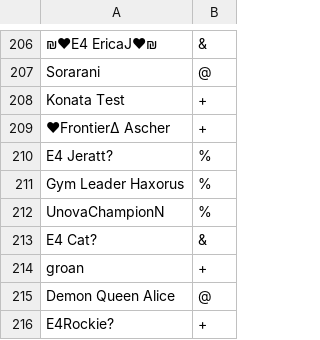
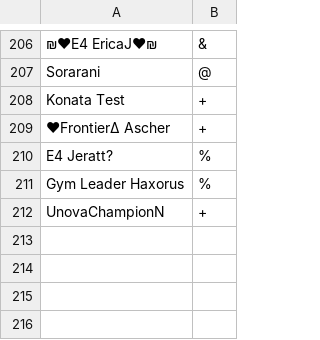
Before and after one commit to typhoid/Pokemon-Showdown-1, a CSV file: config/usergroups.csv, drawn as a sheet; only a part is shown, gaps mark what is left out.

Commit message:
Revert "lol"
This reverts commit c8587993283c4f5899b79a71de177b93a2d877ec.

```diff
--- a/config/usergroups.csv
+++ b/config/usergroups.csv
@@ -211,6 +211,2 @@ E4 Jeratt?,%
 Gym Leader Haxorus,%
-UnovaChampionN,%
-E4 Cat?,&
-groan,+
-Demon Queen Alice,@
-E4Rockie?,+
+UnovaChampionN,+
```
